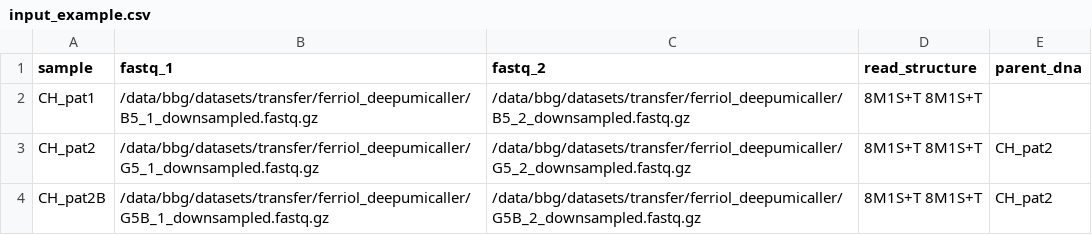
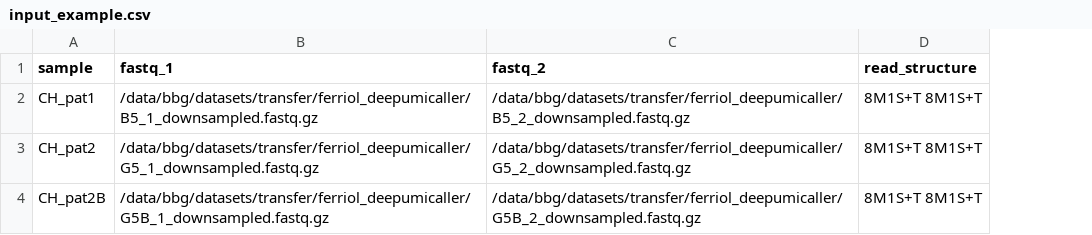
Before and after one commit to bbglab/deepUMIcaller, a CSV file: assets/input_example.csv, drawn as a sheet; the diff names each change by its address in the sheet, - before the commit and + after, or states it on an @@ line.

Commit message:
recover proper input example add new one

```diff
--- a/assets/input_example.csv
+++ b/assets/input_example.csv
-column E (parent_dna), rows 3-4: CH_pat2 | CH_pat2
```
Also changed, not shown: 1 other file.
